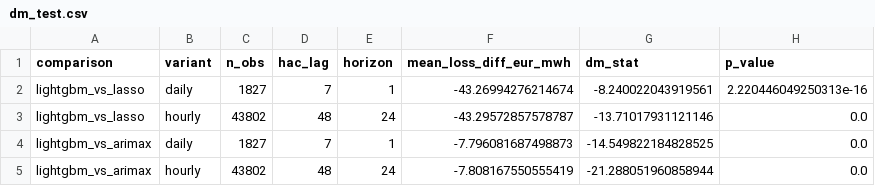
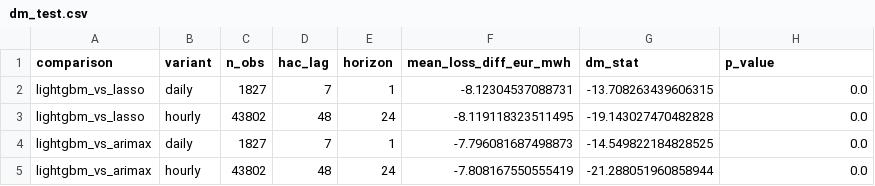
Before and after one commit to soentkeblindow/energy-price-forecast-risk-validation, a CSV file: outputs/results/dm_test.csv, drawn as a sheet.

```diff
--- a/outputs/results/dm_test.csv
+++ b/outputs/results/dm_test.csv
@@ -1,4 +1,4 @@
 comparison,variant,n_obs,hac_lag,horizon,mean_loss_diff_eur_mwh,dm_stat,p_value
-lightgbm_vs_lasso,daily,1827,7,1,-43.26994276214674,-8.240022043919561,2.220446049250313e-16
-lightgbm_vs_lasso,hourly,43802,48,24,-43.29572857578787,-13.71017931121146,0.0
+lightgbm_vs_lasso,daily,1827,7,1,-8.12304537088731,-13.708263439606315,0.0
+lightgbm_vs_lasso,hourly,43802,48,24,-8.119118323511495,-19.143027470482828,0.0
 lightgbm_vs_arimax,daily,1827,7,1,-7.796081687498873,-14.549822184828525,0.0
```
Also changed, not shown: outputs/results/model_comparison_by_regime.csv, 5 other files.
